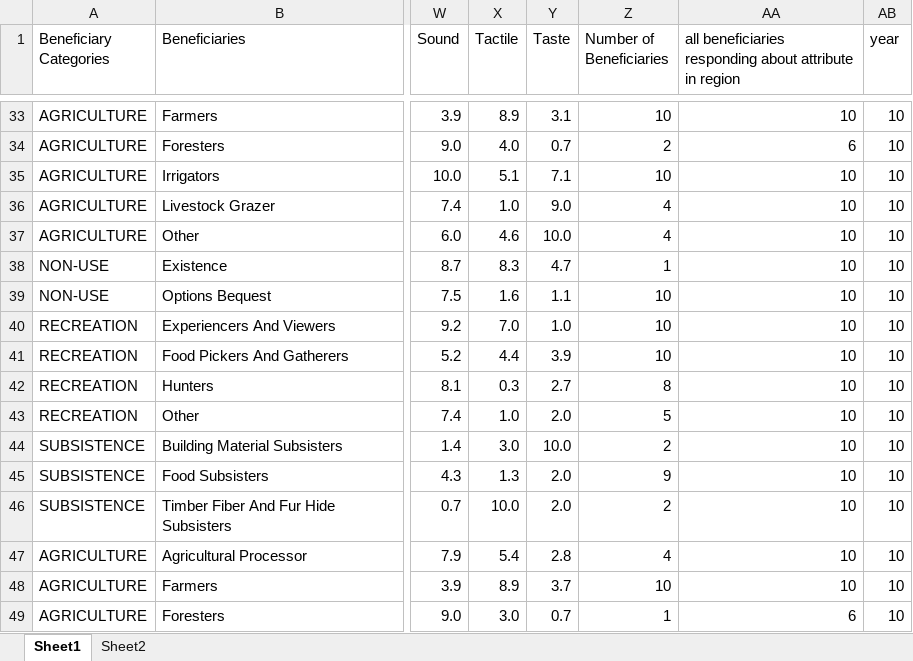
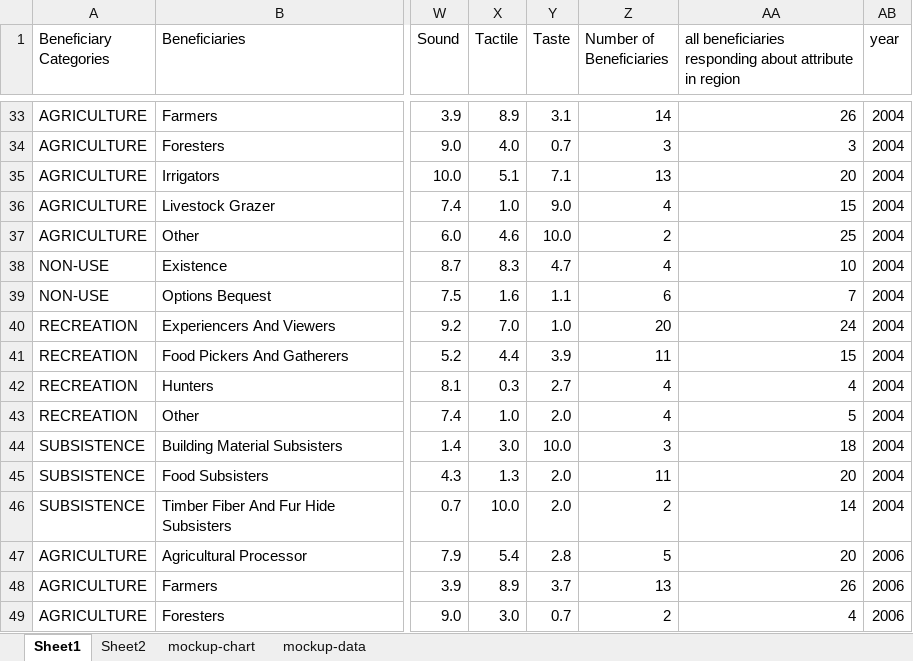
Before and after one commit to USEPA/fegs-dashboard, an Excel workbook: 2016.03.01-prototype4-data-mockup.xlsx, sheet Sheet1, drawn as a sheet; only a part is shown, gaps mark what is left out; values as stored, in another font and other column widths than the file's, no cell formats; charts and pictures and conditional formats and table styles not drawn; the diff covers the shown part only; the diff names each change by its address in the sheet, - before the commit and + after, or states it on an @@ line.

```diff
--- a/2016.03.01-prototype4-data-mockup.xlsx (sheet Sheet1)
+++ b/2016.03.01-prototype4-data-mockup.xlsx (sheet Sheet1)
+sheet tab: mockup-chart
+sheet tab: mockup-data
-Z33 (Number of Beneficiaries): 10
+Z33 (Number of Beneficiaries): 14
-AA33: 10
+AA33: 26
-AB33:AB46 (year): 10
+AB33:AB46 (year): 2004
-Z34 (Number of Beneficiaries): 2
+Z34 (Number of Beneficiaries): 3
-AA34: 6
+AA34: 3
-Z35 (Number of Beneficiaries): 10
+Z35 (Number of Beneficiaries): 13
-AA35: 10
+AA35: 20
-AA36: 10
+AA36: 15
-Z37 (Number of Beneficiaries): 4
+Z37 (Number of Beneficiaries): 2
-AA37: 10
+AA37: 25
-Z38 (Number of Beneficiaries): 1
+Z38 (Number of Beneficiaries): 4
-Z39 (Number of Beneficiaries): 10
+Z39 (Number of Beneficiaries): 6
-AA39: 10
+AA39: 7
-Z40 (Number of Beneficiaries): 10
+Z40 (Number of Beneficiaries): 20
-AA40: 10
+AA40: 24
-Z41 (Number of Beneficiaries): 10
+Z41 (Number of Beneficiaries): 11
-AA41: 10
+AA41: 15
-Z42 (Number of Beneficiaries): 8
+Z42 (Number of Beneficiaries): 4
-AA42: 10
+AA42: 4
-Z43 (Number of Beneficiaries): 5
+Z43 (Number of Beneficiaries): 4
-AA43: 10
+AA43: 5
-Z44 (Number of Beneficiaries): 2
+Z44 (Number of Beneficiaries): 3
-AA44: 10
+AA44: 18
-Z45 (Number of Beneficiaries): 9
+Z45 (Number of Beneficiaries): 11
-AA45: 10
+AA45: 20
-AA46: 10
+AA46: 14
-Z47 (Number of Beneficiaries): 4
+Z47 (Number of Beneficiaries): 5
-AA47: 10
+AA47: 20
-AB47:AB49 (year): 10
+AB47:AB49 (year): 2006
-Z48 (Number of Beneficiaries): 10
+Z48 (Number of Beneficiaries): 13
-AA48: 10
+AA48: 26
-Z49 (Number of Beneficiaries): 1
+Z49 (Number of Beneficiaries): 2
-AA49: 6
+AA49: 4
```
Also changed, not shown: 241 edited cells elsewhere in this sheet, sheet Sheet2, cell formats, formulas that keep their value, charts or pictures, 1 other file.
